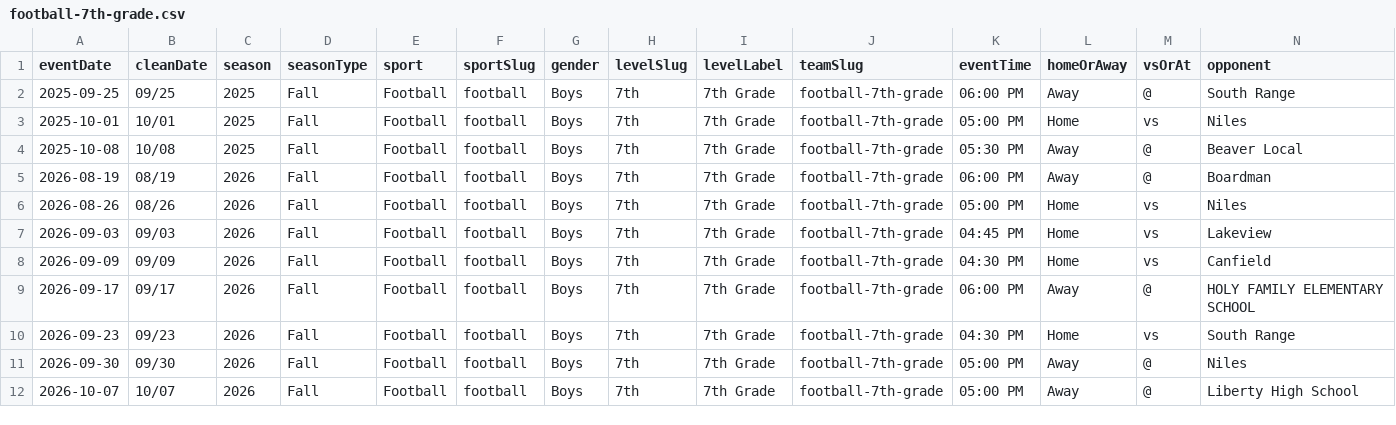
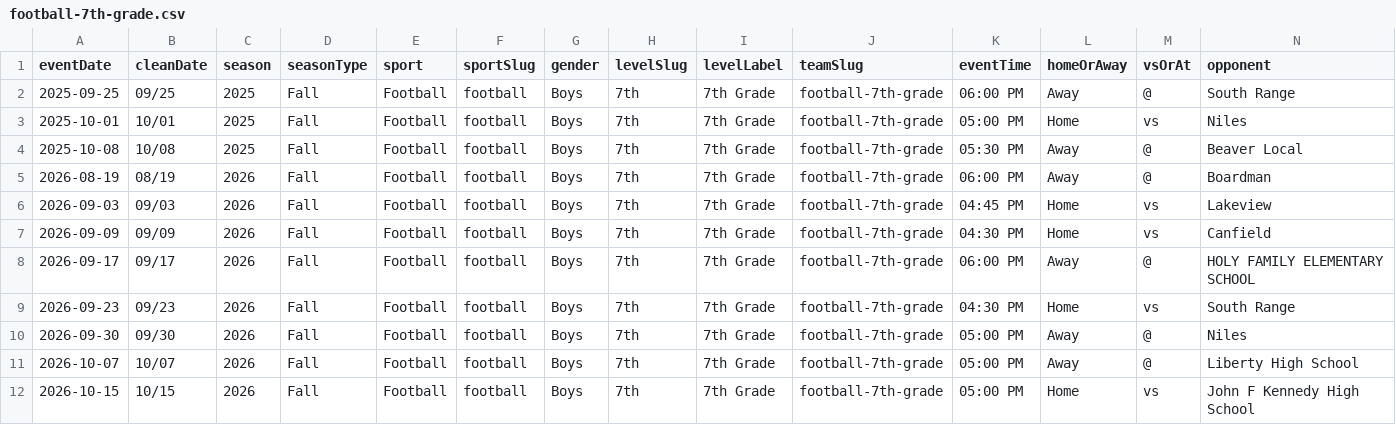
Before and after one commit to nruggieri-poland/schedules, a CSV file: teams/football-7th-grade.csv, drawn as a sheet; only a part is shown; removed rows and columns are numbered as before the commit, all else as after; rows hold the shown columns only; the diff names each change by its address in the sheet, - before the commit and + after, or states it on an @@ line.

```diff
--- a/teams/football-7th-grade.csv
+++ b/teams/football-7th-grade.csv
-row 6: 2026-08-26 | 08/26 | 2026 | Fall | Football | football | Boys | 7th | 7th Grade | football-7th-grade | 05:00 PM | Home | vs | Niles
+row 12: 2026-10-15 | 10/15 | 2026 | Fall | Football | football | Boys | 7th | 7th Grade | football-7th-grade | 05:00 PM | Home | vs | John F Kennedy High School
```
Also changed, not shown: rollups/7th/combined.csv, rollups/7th/upcoming.csv, 10 other files.
